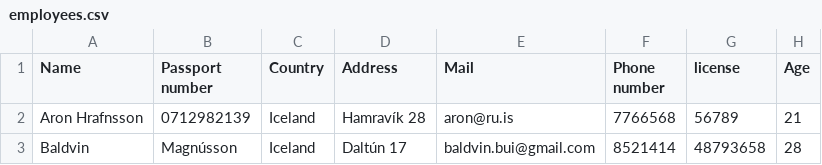
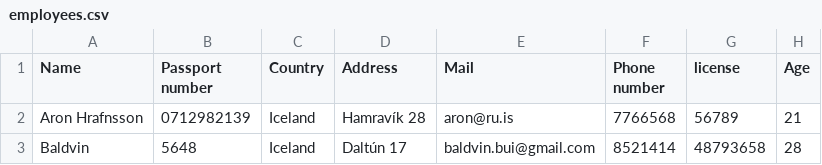
Before and after one commit to aronhr/SC-T-113-VLN1, a CSV file: data/employees.csv, drawn as a sheet.

```diff
--- a/data/employees.csv
+++ b/data/employees.csv
@@ -2,2 +2,2 @@ Name,Passport number,Country,Address,Mail,Phone number,license,Age
 Aron Hrafnsson,0712982139,Iceland,Hamravík 28,aron@ru.is,7766568,56789,21
-Baldvin,Magnússon,Iceland,Daltún 17,baldvin.bui@gmail.com,8521414,48793658,28
+Baldvin,5648,Iceland,Daltún 17,baldvin.bui@gmail.com,8521414,48793658,28
```
Also changed, not shown: data/car.csv, 4 other files.
